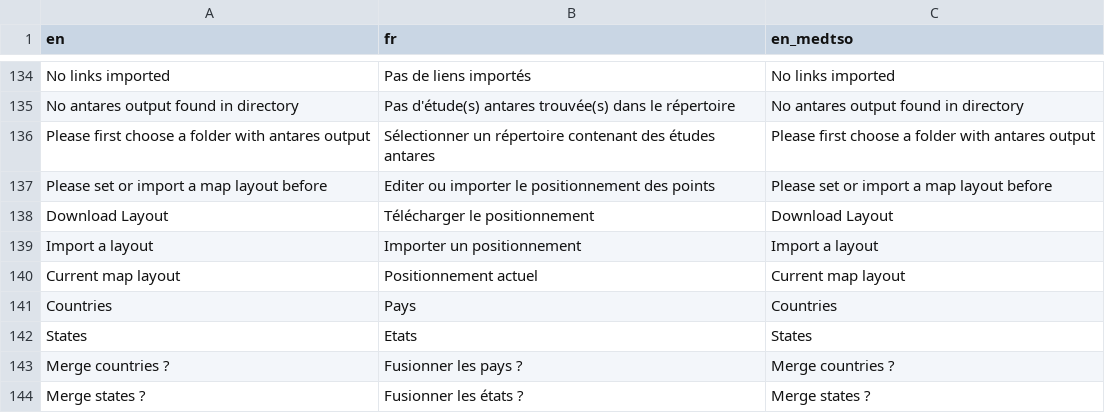
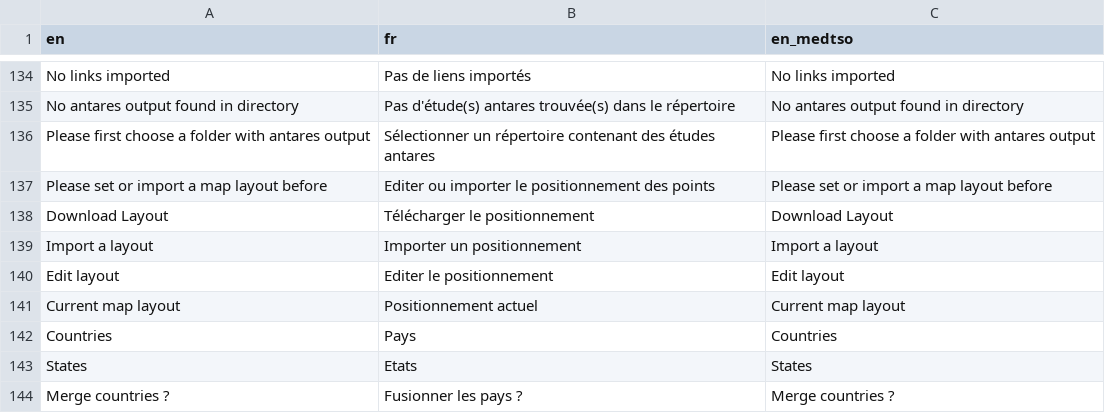
Before and after one commit to armhels/antaresVizMedTSO, a CSV file: inst/language_labels.csv, drawn as a sheet; only a part is shown, gaps mark what is left out; the shorter side is filled out with more unchanged rows; the diff names each change by its address in the sheet, - before the commit and + after, or states it on an @@ line.

Commit message:
add edit mapLayout (to fix : order)

```diff
--- a/inst/language_labels.csv
+++ b/inst/language_labels.csv
+row 140: Edit layout | Editer le positionnement | Edit layout
```
Also changed, not shown: 5 other files.
